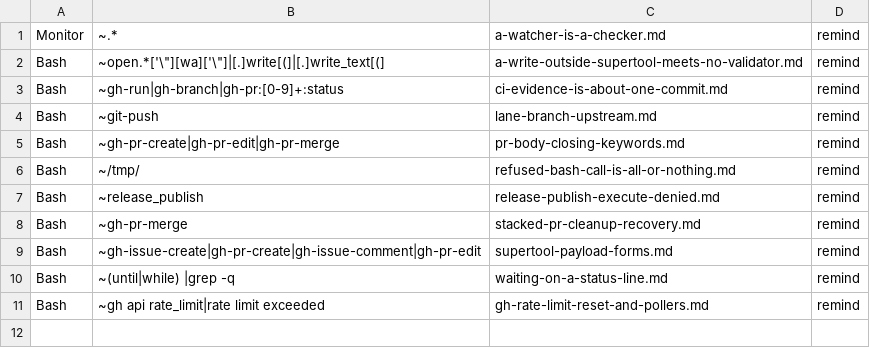
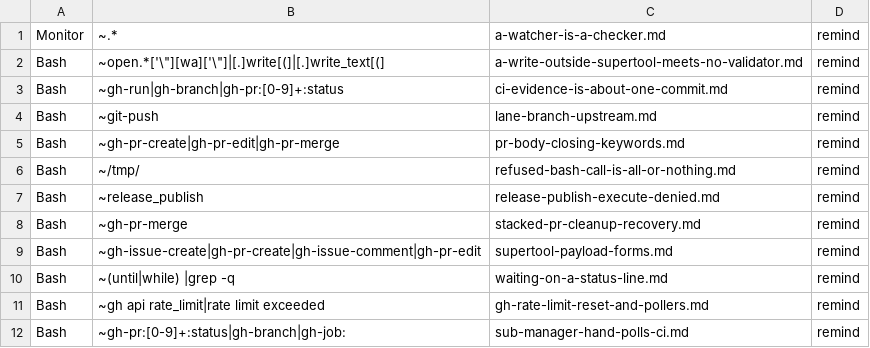
Before and after one commit to Digital-Process-Tools/claude-oss, a TSV file: .claude/jit-context/tools/00-manual/00-index.tsv, drawn as a sheet; the diff names each change by its address in the sheet, - before the commit and + after, or states it on an @@ line.

```diff
--- a/.claude/jit-context/tools/00-manual/00-index.tsv
+++ b/.claude/jit-context/tools/00-manual/00-index.tsv
+row 12: Bash | ~gh-pr:[0-9]+:status|gh-branch|gh-job: | sub-manager-hand-polls-ci.md | remind
```
Also changed, not shown: 1 other file.
